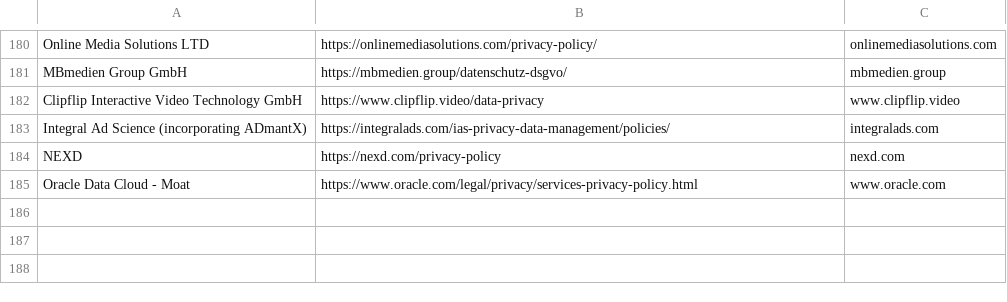
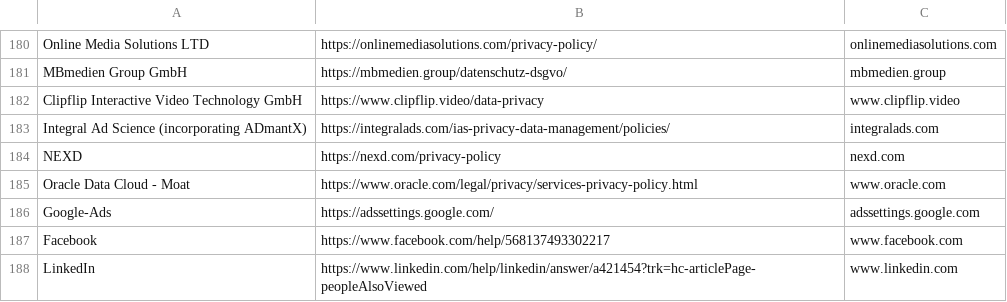
Before and after one commit to restuccia/cookie-banner-gdpr-request, a CSV file: vendors.csv, drawn as a sheet; only a part is shown, gaps mark what is left out; the diff names each change by its address in the sheet, - before the commit and + after, or states it on an @@ line.

```diff
--- a/vendors.csv
+++ b/vendors.csv
+row 186: Google-Ads | https://adssettings.google.com/ | adssettings.google.com
+row 187: Facebook | https://www.facebook.com/help/568137493302217 | www.facebook.com
+row 188: LinkedIn | https://www.linkedin.com/help/linkedin/answer/a421454?trk=hc-articlePage-peopleAlsoViewed | www.linkedin.com
```
Also changed, not shown: 4 other files.
